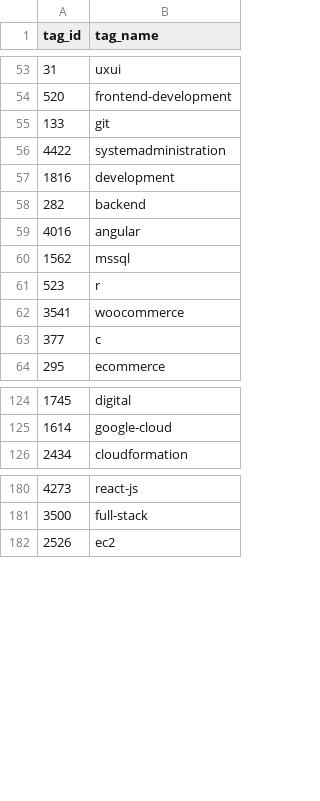
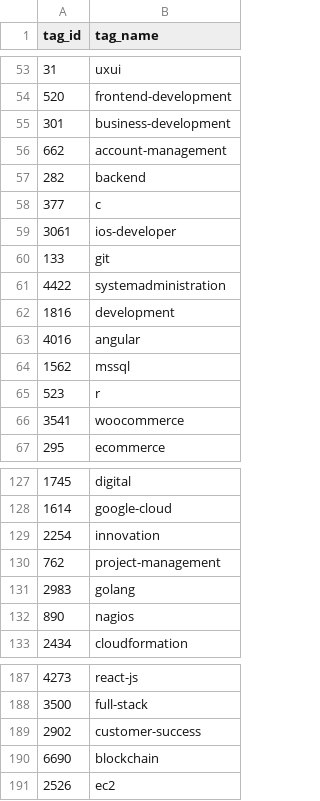
Before and after one commit to py-bootcamp/pandas-on-jupyter, a CSV file: data/cleaned/berlinstartupjobs/tags/tags_list.csv, drawn as a sheet; only a part is shown, gaps mark what is left out; the diff covers the shown part only.

Commit message:
Update tags_list.csv

```diff
--- a/data/cleaned/berlinstartupjobs/tags/tags_list.csv
+++ b/data/cleaned/berlinstartupjobs/tags/tags_list.csv
@@ -54,2 +54,7 @@ tag_id,tag_name
 520,frontend-development
+301,business-development
+662,account-management
+282,backend
+377,c
+3061,ios-developer
 133,git
@@ -57,3 +62,2 @@ tag_id,tag_name
 1816,development
-282,backend
 4016,angular
@@ -62,3 +66,2 @@ tag_id,tag_name
 3541,woocommerce
-377,c
 295,ecommerce
@@ -125,2 +128,6 @@ tag_id,tag_name
 1614,google-cloud
+2254,innovation
+762,project-management
+2983,golang
+890,nagios
 2434,cloudformation
@@ -181,2 +188,4 @@ tag_id,tag_name
 3500,full-stack
+2902,customer-success
+6690,blockchain
 2526,ec2
```
Also changed, not shown: 5 added rows and 1 moved row elsewhere in this file.
